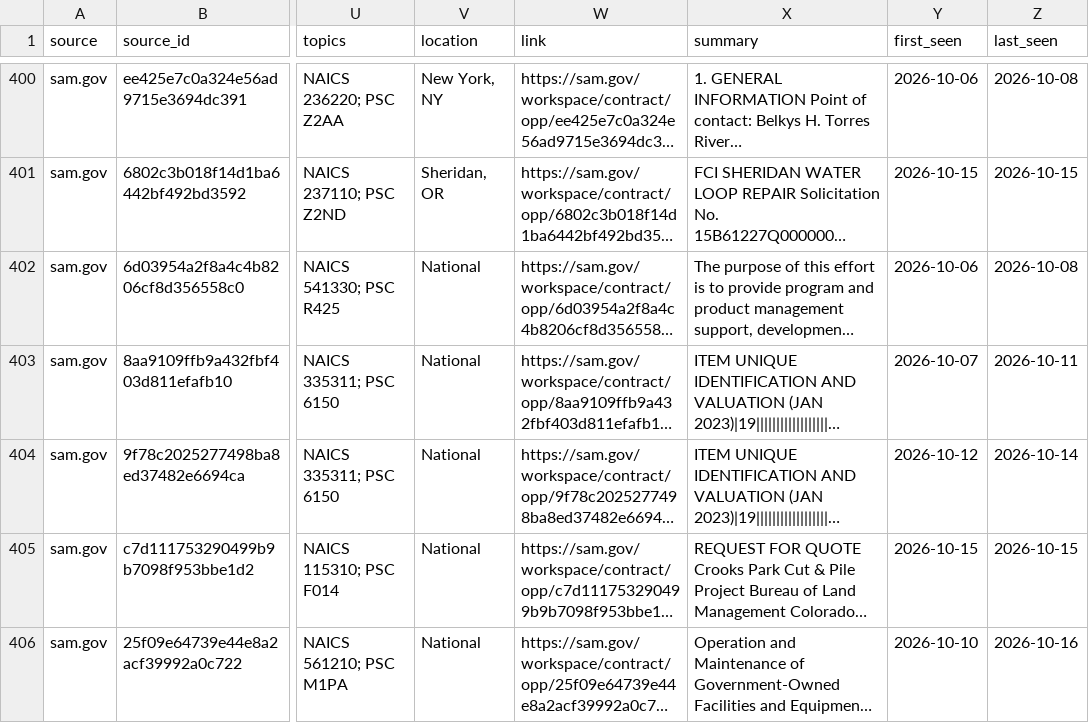
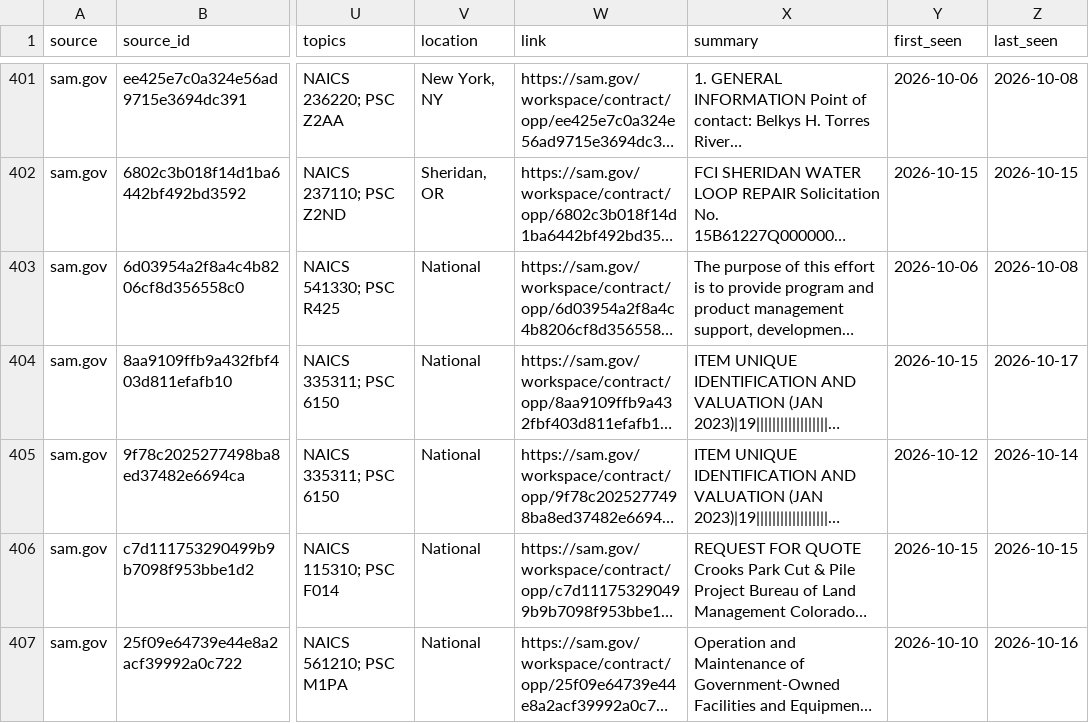
Before and after one commit to gauravshikhargandhi-web/glia-funding-tracker, a CSV file: data/archive/2026.csv, drawn as a sheet; only a part is shown, gaps mark what is left out; long unchanged cells end in …; addresses are those after the commit; the diff covers the shown part only; the diff names each change by its address in the sheet, - before the commit and + after, or states it on an @@ line.

```diff
--- a/data/archive/2026.csv
+++ b/data/archive/2026.csv
-Y404 (first_seen): 2026-10-07
+Y404 (first_seen): 2026-10-15
-Z404 (last_seen): 2026-10-11
+Z404 (last_seen): 2026-10-17
```
Also changed, not shown: 2 added rows elsewhere in this file, data/filtered_out.csv, data/matches.csv, 2 other files.
